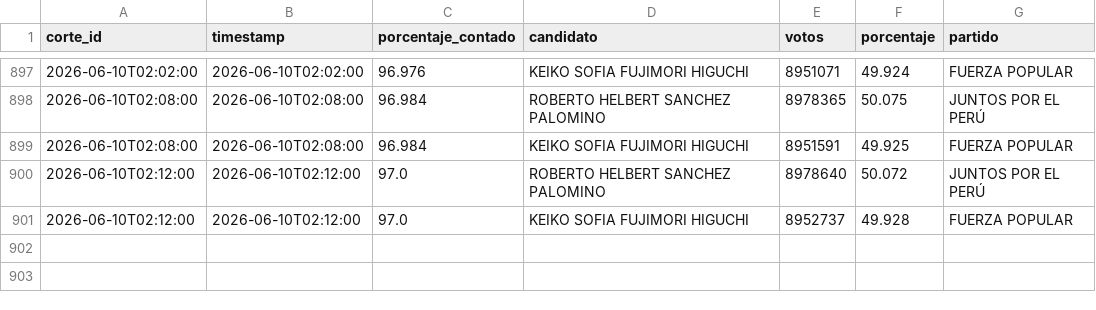
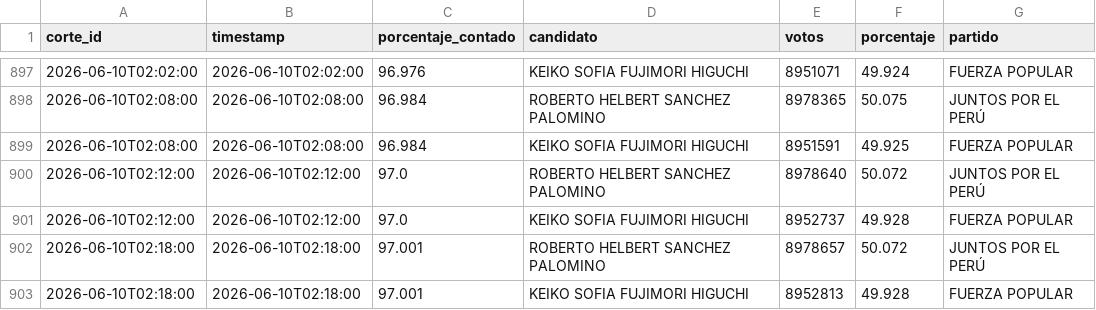
Before and after one commit to julioperalta333/EleccionesPeru2026, a CSV file: resultados_segundavuelta.csv, drawn as a sheet; only a part is shown, gaps mark what is left out; the diff names each change by its address in the sheet, - before the commit and + after, or states it on an @@ line.

Commit message:
Update 2026-06-10 02:20

```diff
--- a/resultados_segundavuelta.csv
+++ b/resultados_segundavuelta.csv
+row 902: 2026-06-10T02:18:00 | 2026-06-10T02:18:00 | 97.001 | ROBERTO HELBERT SANCHEZ PALOMINO | 8978657 | 50.072 | JUNTOS POR EL PERÚ
+row 903: 2026-06-10T02:18:00 | 2026-06-10T02:18:00 | 97.001 | KEIKO SOFIA FUJIMORI HIGUCHI | 8952813 | 49.928 | FUERZA POPULAR
```
